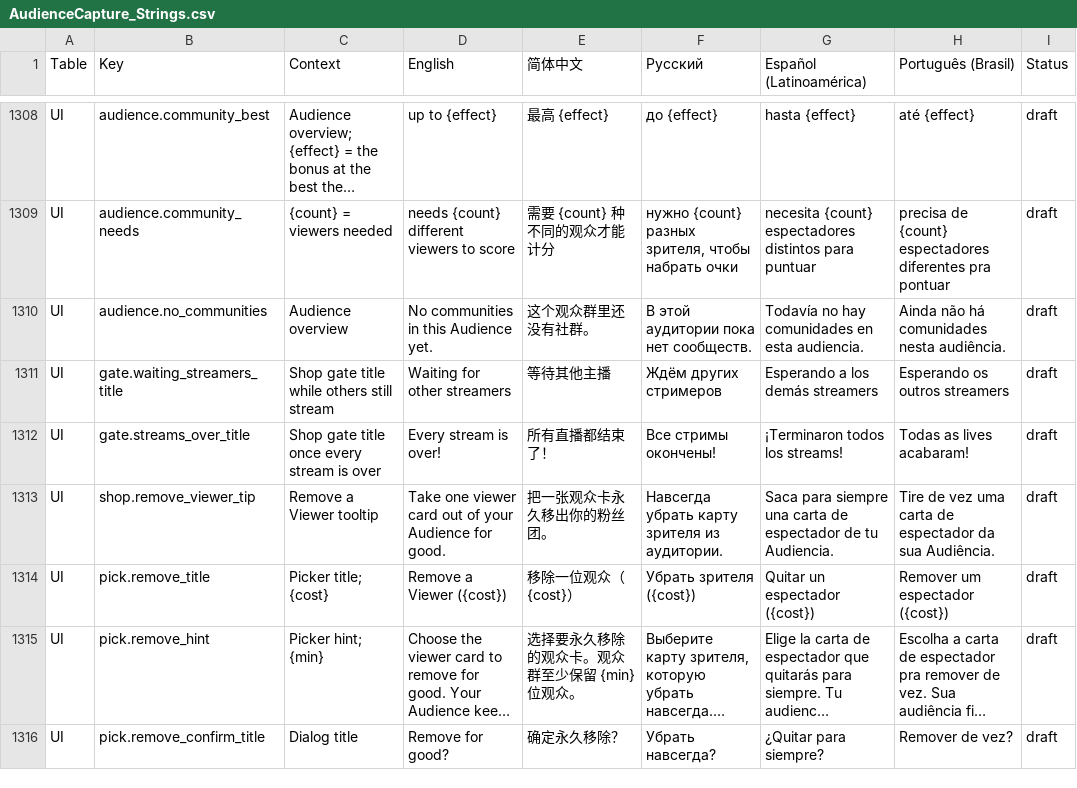
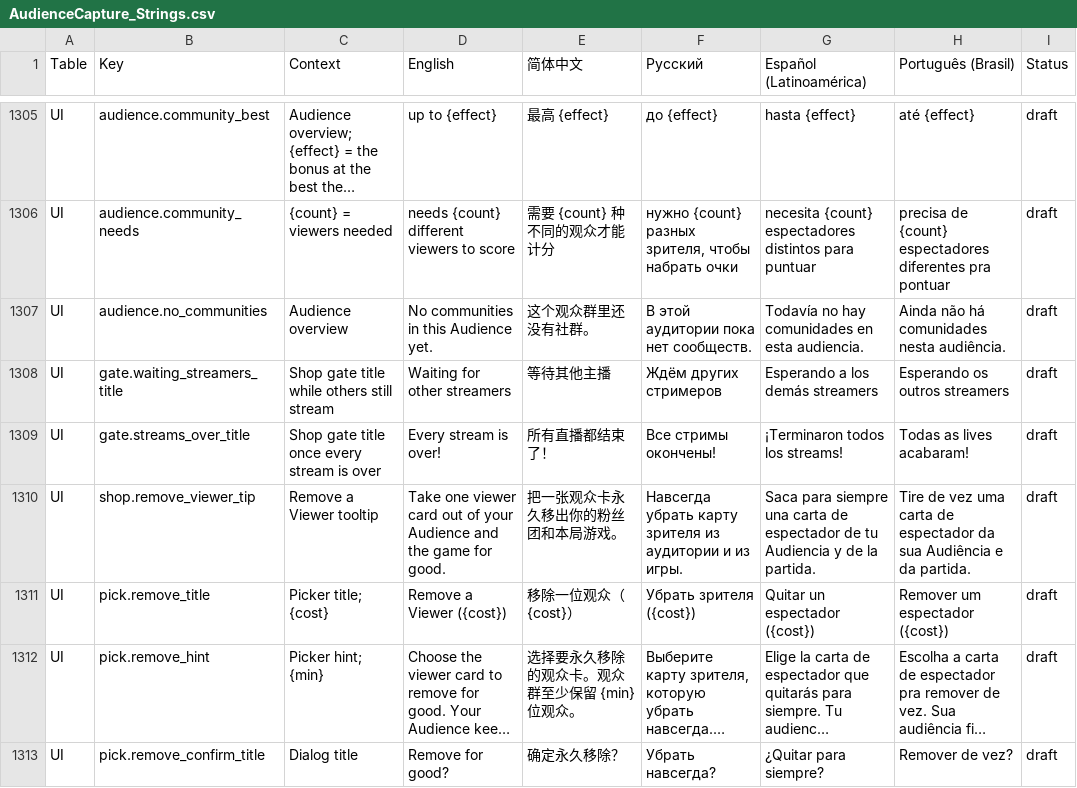
Before and after one commit to ssarembock/DeckStreamerParty, a CSV file: Assets/DeckParty/Resources/Localization/AudienceCapture_Strings.csv, drawn as a sheet; only a part is shown, gaps mark what is left out; long unchanged cells end in …; the diff covers the shown part only.

```diff
--- a/Assets/DeckParty/Resources/Localization/AudienceCapture_Strings.csv
+++ b/Assets/DeckParty/Resources/Localization/AudienceCapture_Strings.csv
@@ -1312,3 +1309,3 @@ UI,gate.waiting_streamers_title,Shop gate title while others still stream,Waitin
 UI,gate.streams_over_title,Shop gate title once every stream is over,Every stream is over!,所有直播都结束了！,Все стримы окончены!,¡Terminaron todos los streams!,Todas as lives acabaram!,draft
-UI,shop.remove_viewer_tip,Remove a Viewer tooltip,Take one viewer card out of your Audience for good.,把一张观众卡永久移出你的粉丝团。,Навсегда убрать карту зрителя из аудитории.,Saca para siempre una carta de espectador de tu Audiencia.,Tire de vez uma carta de espectador da sua Audiência.,draft
+UI,shop.remove_viewer_tip,Remove a Viewer tooltip,Take one viewer card out of your Audience and the game for good.,把一张观众卡永久移出你的粉丝团和本局游戏。,Навсегда убрать карту зрителя из аудитории и из игры.,Saca para siempre una carta de espectador de tu Audiencia y de la partida.,Tire de vez uma carta de espectador da sua Audiência e da partida.,draft
 UI,pick.remove_title,Picker title; {cost},Remove a Viewer ({cost}),移除一位观众（{cost}）,Убрать зрителя ({cost}),Quitar un espectador ({cost}),Remover um espectador ({cost}),draft
```
Also changed, not shown: 3 removed rows and 43 edited cells elsewhere in this file, 16 other files.
